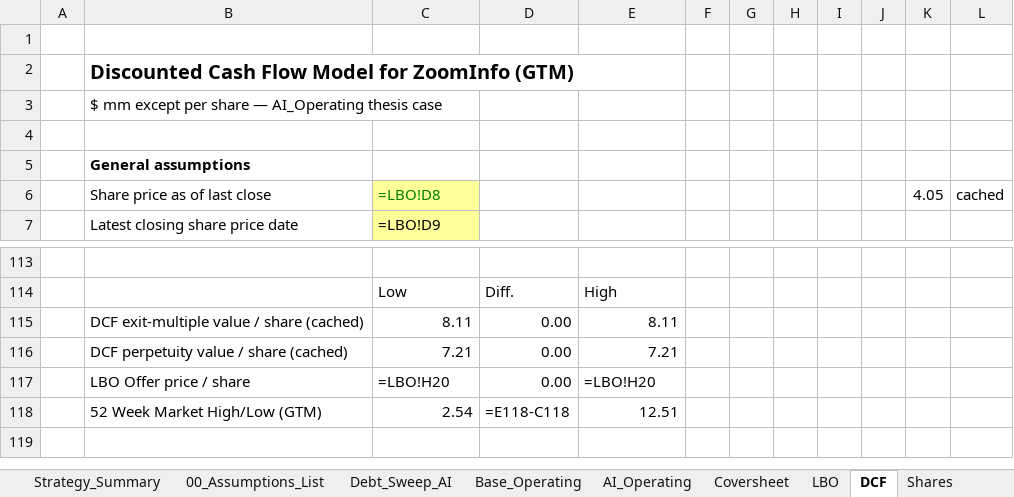
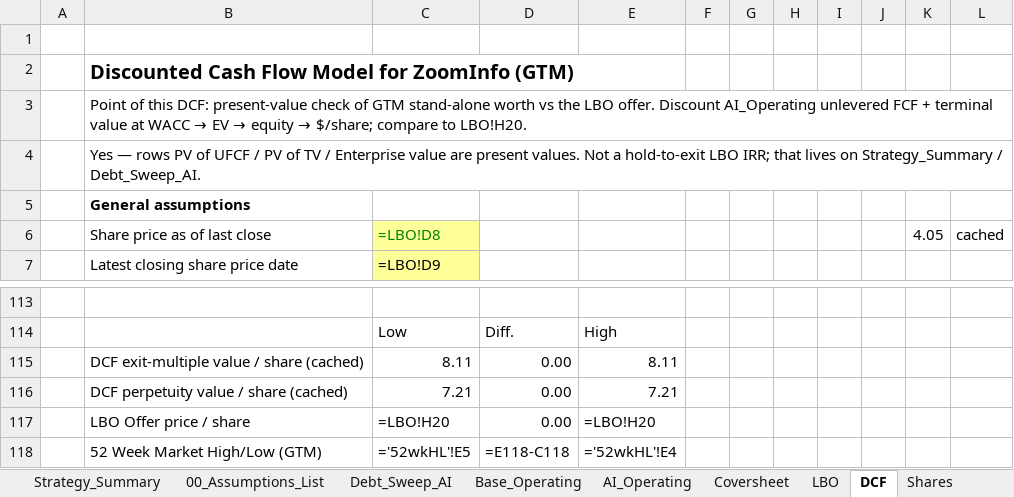
Before and after one commit to vengeanceaiUSC/Rainmaker, an Excel workbook: LBO/output/vengeanceaiUSC_LBOMODEL4.xlsx, sheet DCF, drawn as a sheet; only a part is shown, gaps mark what is left out; values as stored, in another font and other column widths than the file's, no borders; formulas without a stored value are shown as written; conditional formats not drawn; the diff names each change by its address in the sheet, - before the commit and + after, or states it on an @@ line.

```diff
--- a/LBO/output/vengeanceaiUSC_LBOMODEL4.xlsx (sheet DCF)
+++ b/LBO/output/vengeanceaiUSC_LBOMODEL4.xlsx (sheet DCF)
@@ B3: $ mm except per share — AI_Operating thesis case → Point of this DCF: present-value check of GTM stand-alone worth vs the LBO offer. Discount AI_Operating unlevered FCF + terminal value at WACC → EV → equity → $/share; compare to LBO!H20. @@
-B4: (empty)
+B4: Yes — rows PV of UFCF / PV of TV / Enterprise value are present values. Not a hold-to-exit LBO IRR; that lives on Strategy_Summary / Debt_Sweep_AI.
-C118: 2.54
+C118: ='52wkHL'!E5
-E118: 12.51
+E118: ='52wkHL'!E4
```
Also changed, not shown: sheet 52wkHL, vengeanceaiUSC_LBOMODEL2 (29).xlsx, vengeanceaiUSC_LBOMODEL4.xlsx.
